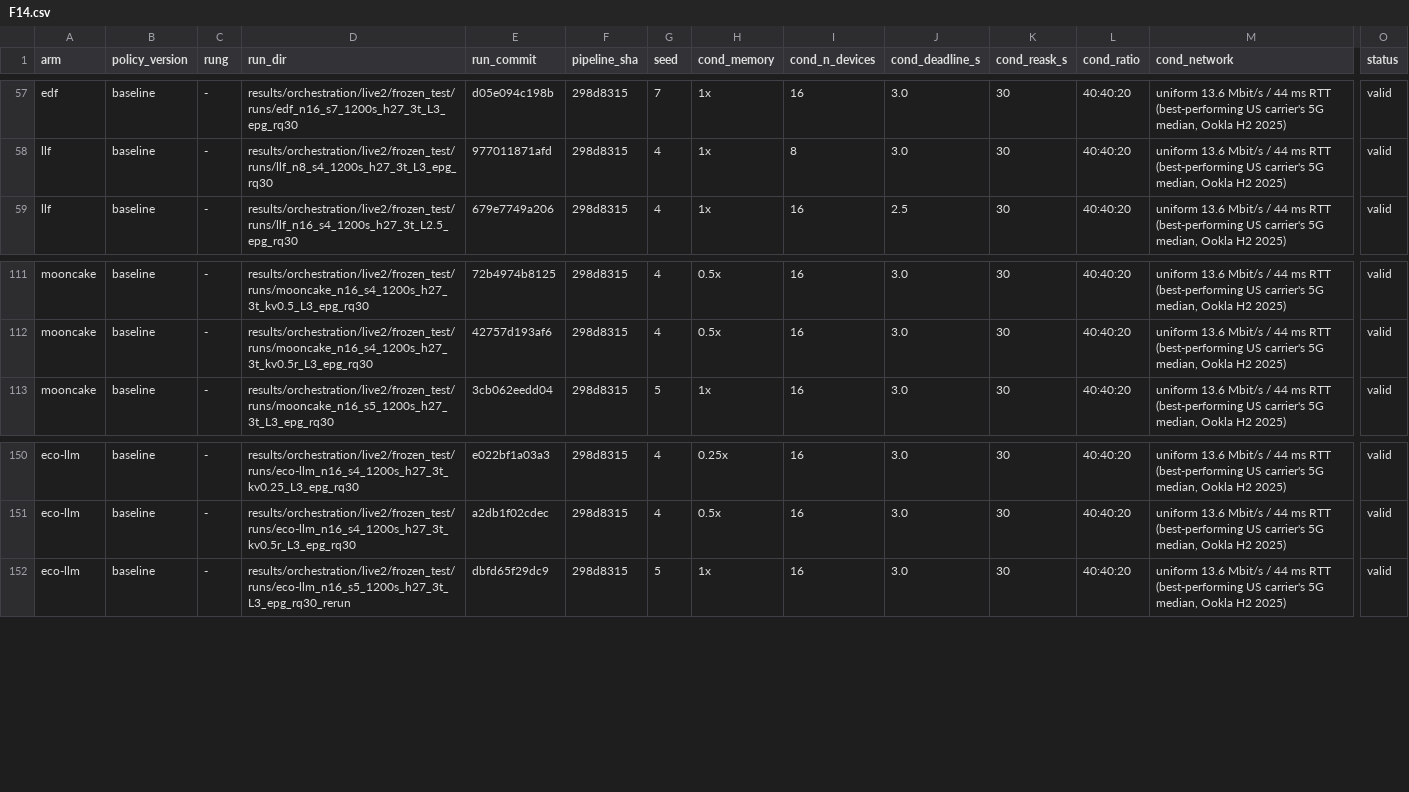
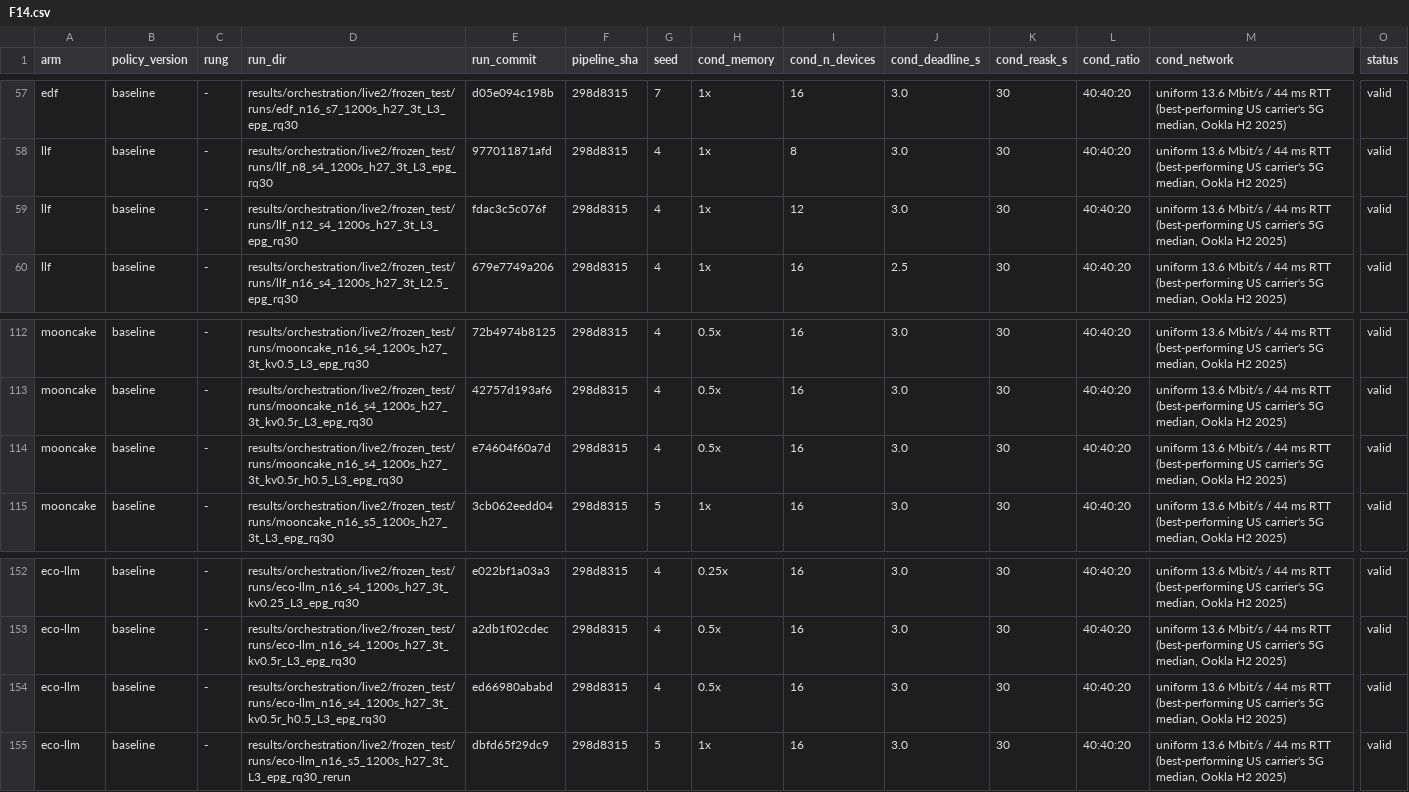
Before and after one commit to nesl/fm-switching, a CSV file: reports/figdata/F14.csv, drawn as a sheet; only a part is shown, gaps mark what is left out; rows hold the shown columns only; the diff names each change by its address in the sheet, - before the commit and + after, or states it on an @@ line.

```diff
--- a/reports/figdata/F14.csv
+++ b/reports/figdata/F14.csv
+row 59: llf | baseline | - | results/orchestration/live2/frozen_test/runs/llf_n12_s4_1200s_h27_3t_L3_epg_rq30 | fdac3c5c076f | 298d8315 | 4 | 1x | 12 | 3.0 | 30 | 40:40:20 | uniform 13.6 Mbit/s / 44 ms RTT (best-performing US carrier's 5G median, Ookla H2 2025) | valid
+row 114: mooncake | baseline | - | results/orchestration/live2/frozen_test/runs/mooncake_n16_s4_1200s_h27_3t_kv0.5r_h0.5_L3_epg_rq30 | e74604f60a7d | 298d8315 | 4 | 0.5x | 16 | 3.0 | 30 | 40:40:20 | uniform 13.6 Mbit/s / 44 ms RTT (best-performing US carrier's 5G median, Ookla H2 2025) | valid
+row 154: eco-llm | baseline | - | results/orchestration/live2/frozen_test/runs/eco-llm_n16_s4_1200s_h27_3t_kv0.5r_h0.5_L3_epg_rq30 | ed66980ababd | 298d8315 | 4 | 0.5x | 16 | 3.0 | 30 | 40:40:20 | uniform 13.6 Mbit/s / 44 ms RTT (best-performing US carrier's 5G median, Ookla H2 2025) | valid
```
Also changed, not shown: reports/figdata/F13.csv, reports/figdata/F8.csv, 6 other files.
